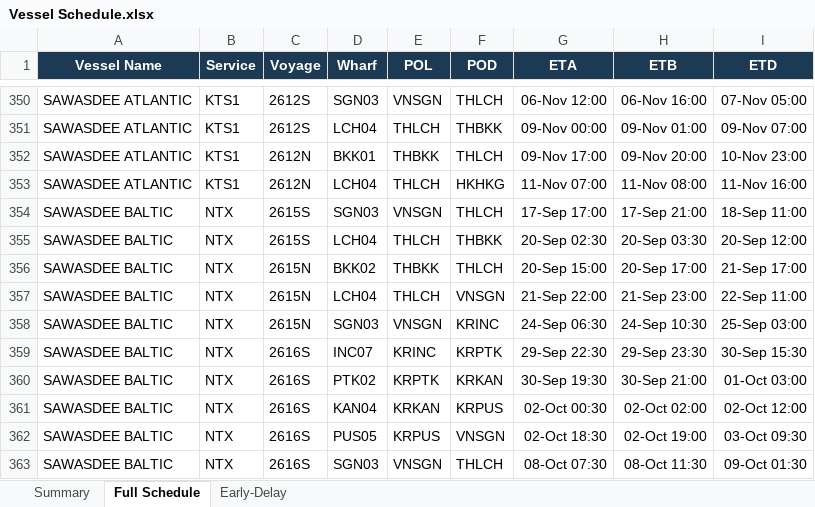
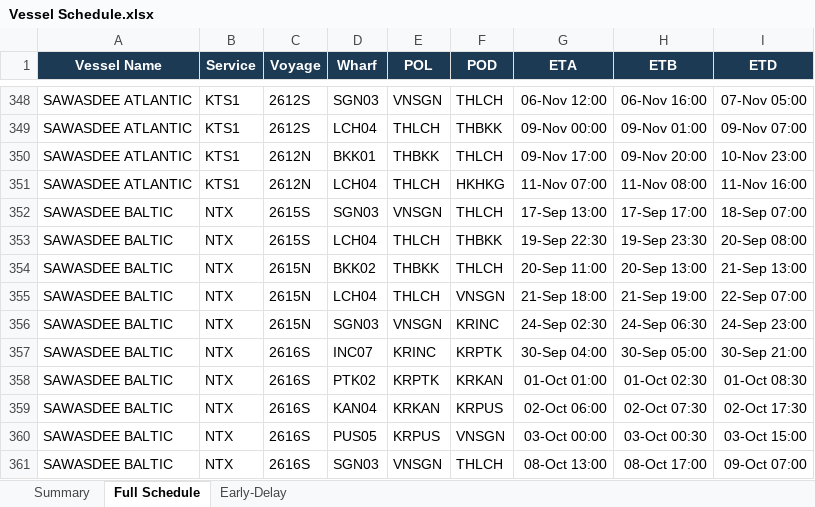
Before and after one commit to sirichai1265/heung-a-sked, an Excel workbook: Vessel Schedule.xlsx, sheet Full Schedule, drawn as a sheet; only a part is shown, gaps mark what is left out; values as stored, in another font and other column widths than the file's, no borders; addresses are those after the commit; the diff covers the shown part only; the diff names each change by its address in the sheet, - before the commit and + after, or states it on an @@ line.

```diff
--- a/Vessel Schedule.xlsx (sheet Full Schedule)
+++ b/Vessel Schedule.xlsx (sheet Full Schedule)
-G352 (ETA): 17-Sep 17:00
+G352 (ETA): 17-Sep 13:00
-H352 (ETB): 17-Sep 21:00
+H352 (ETB): 17-Sep 17:00
-I352 (ETD): 18-Sep 11:00
+I352 (ETD): 18-Sep 07:00
-G353 (ETA): 20-Sep 02:30
+G353 (ETA): 19-Sep 22:30
-H353 (ETB): 20-Sep 03:30
+H353 (ETB): 19-Sep 23:30
-I353 (ETD): 20-Sep 12:00
+I353 (ETD): 20-Sep 08:00
-G354 (ETA): 20-Sep 15:00
+G354 (ETA): 20-Sep 11:00
-H354 (ETB): 20-Sep 17:00
+H354 (ETB): 20-Sep 13:00
-I354 (ETD): 21-Sep 17:00
+I354 (ETD): 21-Sep 13:00
-G355 (ETA): 21-Sep 22:00
+G355 (ETA): 21-Sep 18:00
-H355 (ETB): 21-Sep 23:00
+H355 (ETB): 21-Sep 19:00
-I355 (ETD): 22-Sep 11:00
+I355 (ETD): 22-Sep 07:00
-G356 (ETA): 24-Sep 06:30
+G356 (ETA): 24-Sep 02:30
-H356 (ETB): 24-Sep 10:30
+H356 (ETB): 24-Sep 06:30
-I356 (ETD): 25-Sep 03:00
+I356 (ETD): 24-Sep 23:00
-G357 (ETA): 29-Sep 22:30
+G357 (ETA): 30-Sep 04:00
-H357 (ETB): 29-Sep 23:30
+H357 (ETB): 30-Sep 05:00
-I357 (ETD): 30-Sep 15:30
+I357 (ETD): 30-Sep 21:00
-G358 (ETA): 30-Sep 19:30
+G358 (ETA): 01-Oct 01:00
-H358 (ETB): 30-Sep 21:00
+H358 (ETB): 01-Oct 02:30
-I358 (ETD): 01-Oct 03:00
+I358 (ETD): 01-Oct 08:30
-G359 (ETA): 02-Oct 00:30
+G359 (ETA): 02-Oct 06:00
-H359 (ETB): 02-Oct 02:00
+H359 (ETB): 02-Oct 07:30
-I359 (ETD): 02-Oct 12:00
+I359 (ETD): 02-Oct 17:30
-G360 (ETA): 02-Oct 18:30
+G360 (ETA): 03-Oct 00:00
-H360 (ETB): 02-Oct 19:00
+H360 (ETB): 03-Oct 00:30
-I360 (ETD): 03-Oct 09:30
+I360 (ETD): 03-Oct 15:00
-G361 (ETA): 08-Oct 07:30
+G361 (ETA): 08-Oct 13:00
-H361 (ETB): 08-Oct 11:30
+H361 (ETB): 08-Oct 17:00
-I361 (ETD): 09-Oct 01:30
+I361 (ETD): 09-Oct 07:00
```
Also changed, not shown: 15 added rows, 5 removed rows and 519 edited cells elsewhere in this sheet, sheet Early-Delay, sheet Summary, sked_current.xlsx, 4 other files.
